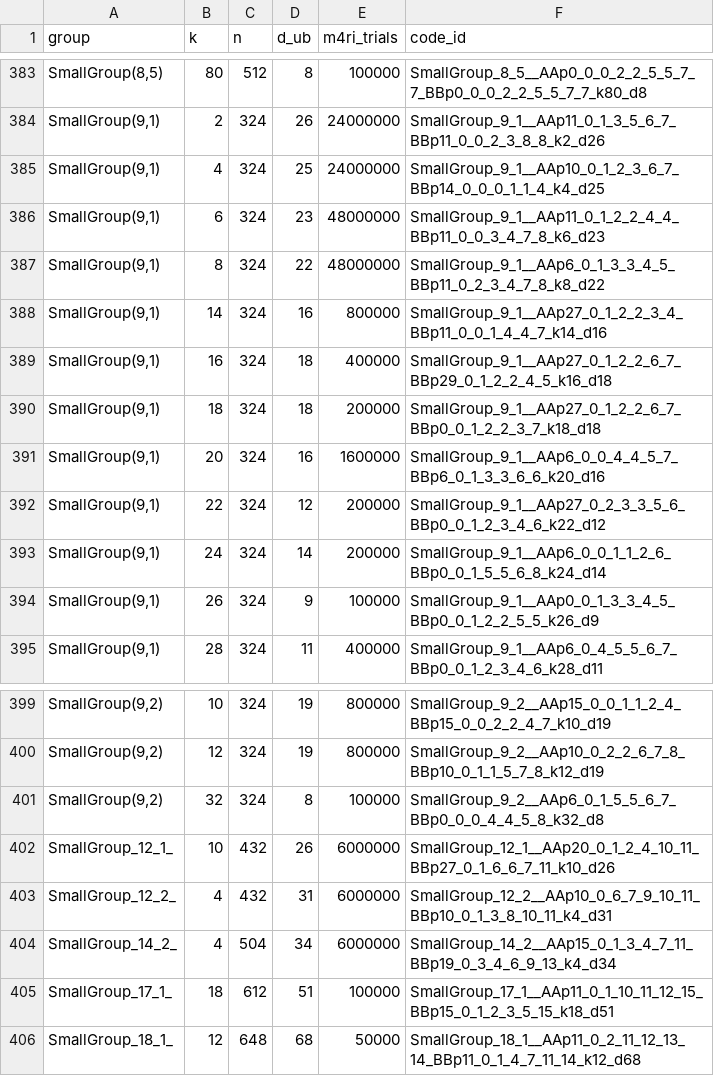
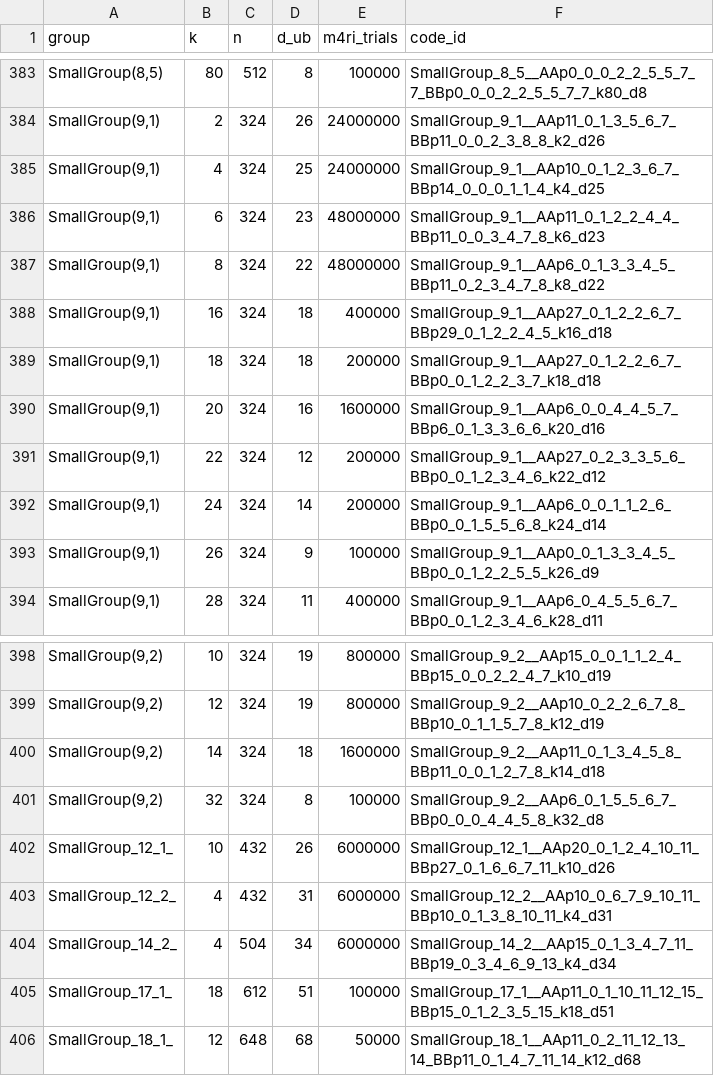
Before and after one commit to aleverrier/qtanner-search, a TSV file: best_codes/best_by_group_k.tsv, drawn as a sheet; only a part is shown, gaps mark what is left out; removed rows and columns are numbered as before the commit, all else as after; the diff names each change by its address in the sheet, - before the commit and + after, or states it on an @@ line.

Commit message:
best_codes: refresh best-by-nk (2026-02-04T00:30:20Z)

```diff
--- a/best_codes/best_by_group_k.tsv
+++ b/best_codes/best_by_group_k.tsv
-row 388: SmallGroup(9,1) | 14 | 324 | 16 | 800000 | SmallGroup_9_1__AAp27_0_1_2_2_3_4_BBp11_0_0_1_4_4_7_k14_d16
+row 400: SmallGroup(9,2) | 14 | 324 | 18 | 1600000 | SmallGroup_9_2__AAp11_0_1_3_4_5_8_BBp11_0_0_1_2_7_8_k14_d18
```
Also changed, not shown: best_codes/index.tsv, 11 other files.
